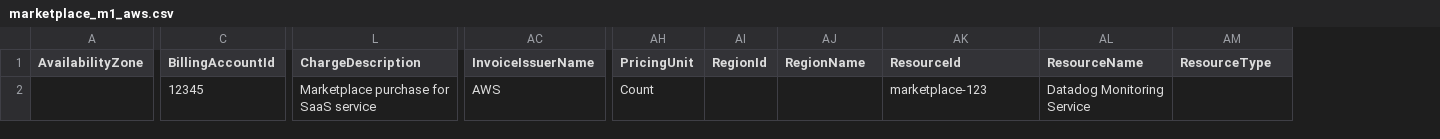
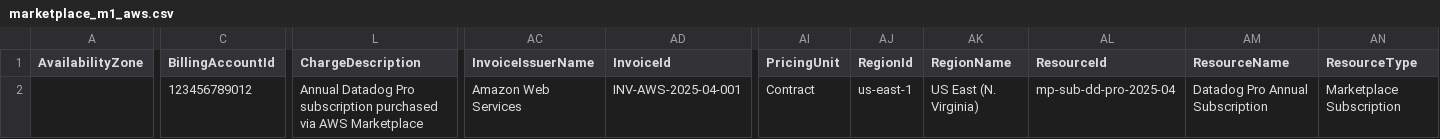
Before and after one commit to FinOps-Open-Cost-and-Usage-Spec/FOCUS_Spec, a CSV file: specification/data/marketplace_multiprovider_examples/marketplace_m1_aws.csv, drawn as a sheet; only a part is shown, gaps mark what is left out; addresses are those after the commit; the diff covers the shown part only; the diff names each change by its address in the sheet, - before the commit and + after, or states it on an @@ line.

```diff
--- a/specification/data/marketplace_multiprovider_examples/marketplace_m1_aws.csv
+++ b/specification/data/marketplace_multiprovider_examples/marketplace_m1_aws.csv
+column AD (InvoiceId), row 2: INV-AWS-2025-04-001
-C2 (BillingAccountId): 12345
+C2 (BillingAccountId): 123456789012
-L2 (ChargeDescription): Marketplace purchase for SaaS service
+L2 (ChargeDescription): Annual Datadog Pro subscription purchased via AWS Marketplace
-AC2 (InvoiceIssuerName): AWS
+AC2 (InvoiceIssuerName): Amazon Web Services
-AI2 (PricingUnit): Count
+AI2 (PricingUnit): Contract
-AJ2 (RegionId): (empty)
+AJ2 (RegionId): us-east-1
-AK2 (RegionName): (empty)
+AK2 (RegionName): US East (N. Virginia)
-AL2 (ResourceId): marketplace-123
+AL2 (ResourceId): mp-sub-dd-pro-2025-04
-AM2 (ResourceName): Datadog Monitoring Service
+AM2 (ResourceName): Datadog Pro Annual Subscription
-AN2 (ResourceType): (empty)
+AN2 (ResourceType): Marketplace Subscription
```
Also changed, not shown: 4 edited cells elsewhere in this file, specification/data/marketplace_multiprovider_examples/marketplace_m1_azure.csv, specification/data/marketplace_multiprovider_examples/marketplace_m1_datadog.csv, 6 other files.
